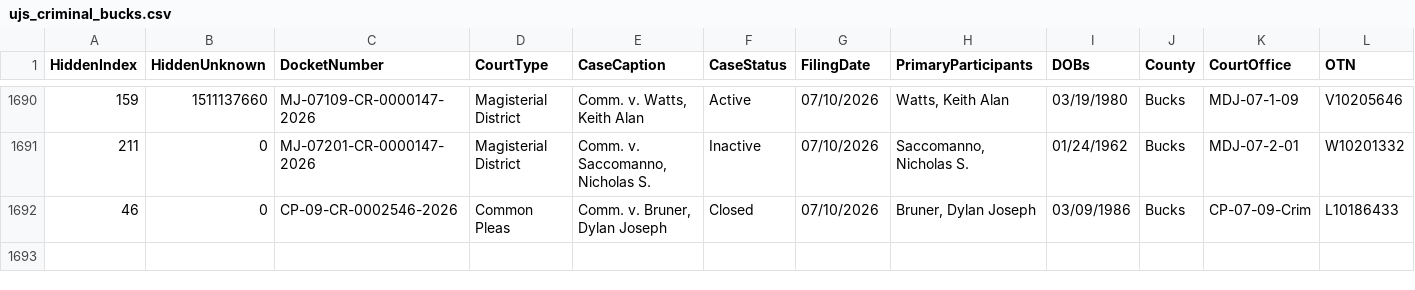
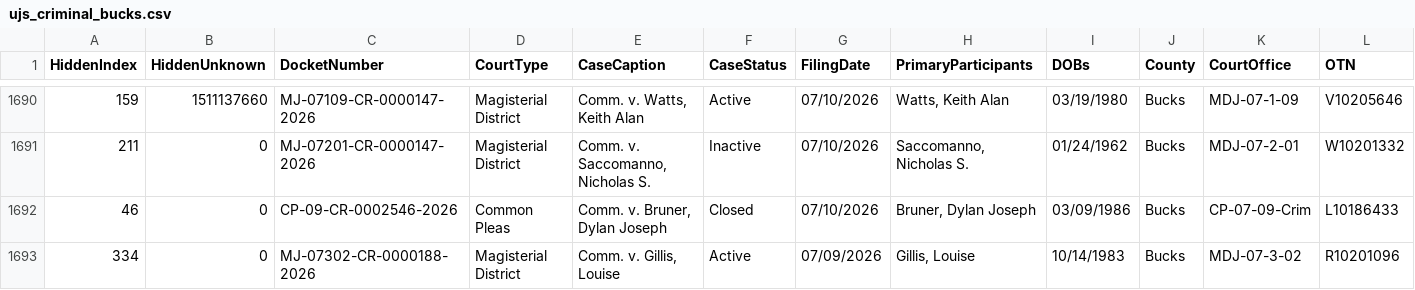
Before and after one commit to CUlleryUSATRepos/BucksCriminalUJSScrapeRepo, a CSV file: docs/data/ujs_criminal_bucks.csv, drawn as a sheet; only a part is shown, gaps mark what is left out; rows hold the shown columns only; the diff names each change by its address in the sheet, - before the commit and + after, or states it on an @@ line.

Commit message:
Daily UJS data update

```diff
--- a/docs/data/ujs_criminal_bucks.csv
+++ b/docs/data/ujs_criminal_bucks.csv
+row 1693: 334 | 0 | MJ-07302-CR-0000188-2026 | Magisterial District | Comm. v. Gillis, Louise | Active | 07/09/2026 | Gillis, Louise | 10/14/1983 | Bucks | MDJ-07-3-02 | R10201096
```
Also changed, not shown: ujs_criminal_bucks.csv.
